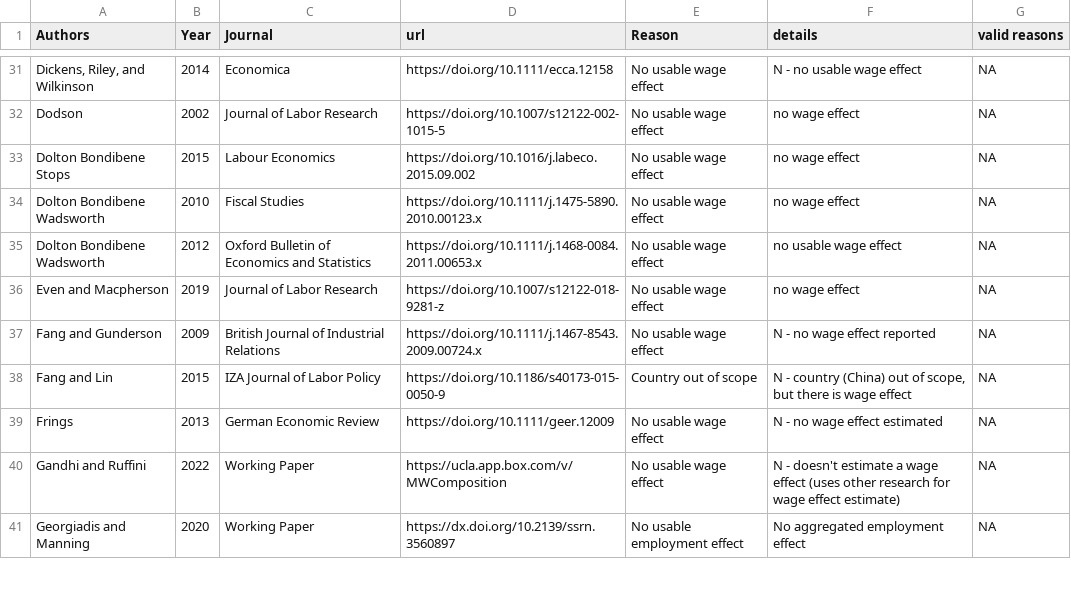
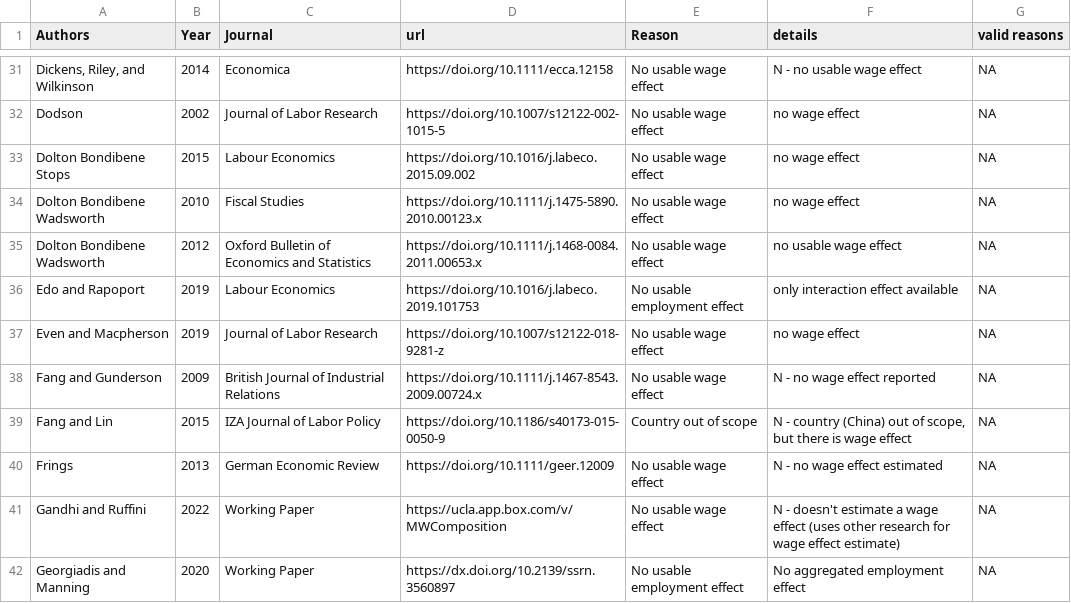
Before and after one commit to Economic/owe, a CSV file: sheet_other_papers.csv, drawn as a sheet; only a part is shown, gaps mark what is left out.

Commit message:
update inadmissibles: Edo and Rapoport

```diff
--- a/sheet_other_papers.csv
+++ b/sheet_other_papers.csv
@@ -35,2 +35,3 @@ Dolton Bondibene Wadsworth,2010,Fiscal Studies,https://doi.org/10.1111/j.1475-58
 Dolton Bondibene Wadsworth,2012,Oxford Bulletin of Economics and Statistics,https://doi.org/10.1111/j.1468-0084.2011.00653.x,No usable wage effect,no usable wage effect,NA
+Edo and Rapoport,2019,Labour Economics,https://doi.org/10.1016/j.labeco.2019.101753,No usable employment effect,only interaction effect available,NA
 Even and Macpherson,2019,Journal of Labor Research,https://doi.org/10.1007/s12122-018-9281-z,No usable wage effect,no wage effect,NA
```
Also changed, not shown: 1 other file.
